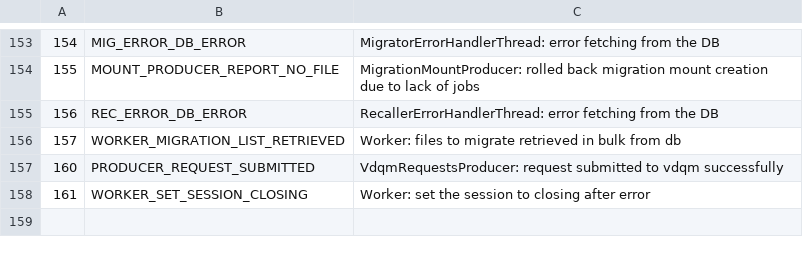
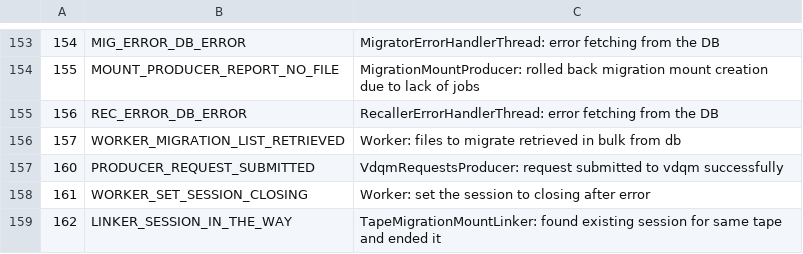
Before and after one commit to cern-cta/CTA, a CSV file: castor/tape/tapegateway/TapeGatewayDlfMessages.csv, drawn as a sheet; only a part is shown, gaps mark what is left out.

Commit message:
Covered a race condition between vmgr and stager. A tape coming back for a new migration mount could still be referenced in theprevious migration mount. This is due to the fact that the tape is free first in VMGR, before closing the session in the stager. This case is covered by checking for presence of such sessions, and closing them before referencing again the tape in the stager.

```diff
--- a/castor/tape/tapegateway/TapeGatewayDlfMessages.csv
+++ b/castor/tape/tapegateway/TapeGatewayDlfMessages.csv
@@ -158 +158,2 @@
 161,WORKER_SET_SESSION_CLOSING,"Worker: set the session to closing after error"
+162,LINKER_SESSION_IN_THE_WAY,"TapeMigrationMountLinker: found existing session for same tape and ended it"
```
Also changed, not shown: 7 other files.
